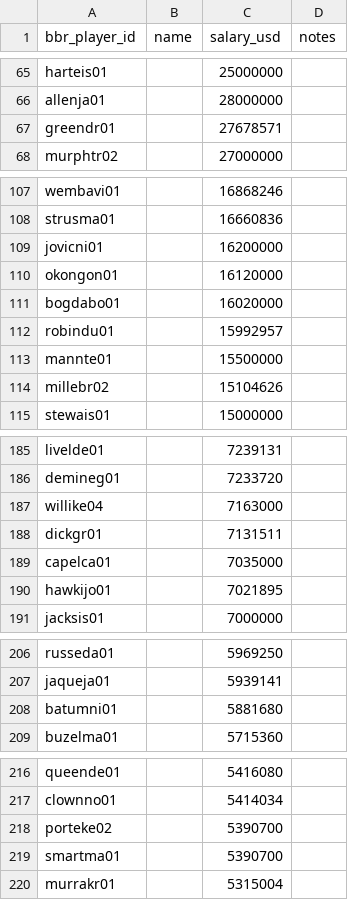
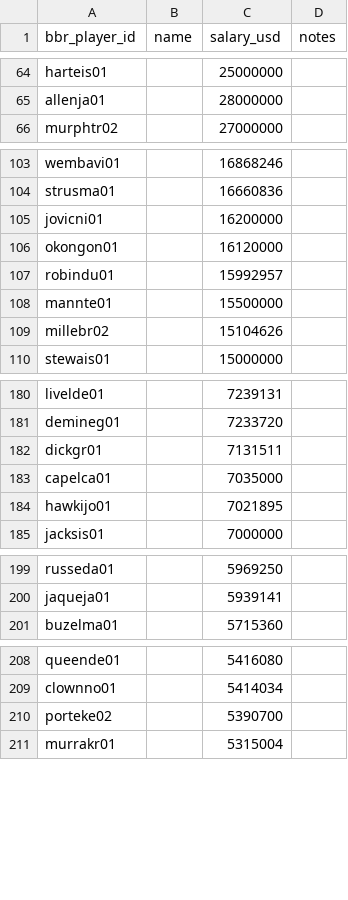
Before and after one commit to ballacademy/NBA-head-to-head-, a CSV file: data/manual/nba-salaries.csv, drawn as a sheet; only a part is shown, gaps mark what is left out; the diff covers the shown part only.

```diff
--- a/data/manual/nba-salaries.csv
+++ b/data/manual/nba-salaries.csv
@@ -66,3 +65,2 @@ harteis01,,25000000,
 allenja01,,28000000,
-greendr01,,27678571,
 murphtr02,,27000000,
@@ -110,3 +106,2 @@ jovicni01,,16200000,
 okongon01,,16120000,
-bogdabo01,,16020000,
 robindu01,,15992957,
@@ -186,3 +181,2 @@ livelde01,,7239131,
 demineg01,,7233720,
-willike04,,7163000,
 dickgr01,,7131511,
@@ -207,3 +200,2 @@ russeda01,,5969250,
 jaqueja01,,5939141,
-batumni01,,5881680,
 buzelma01,,5715360,
@@ -218,3 +210,2 @@ clownno01,,5414034,
 porteke02,,5390700,
-smartma01,,5390700,
 murrakr01,,5315004,
```
Also changed, not shown: 7 removed rows and 6 edited cells elsewhere in this file, data/manual/nba-free-agent-signings.csv, 9 other files.
